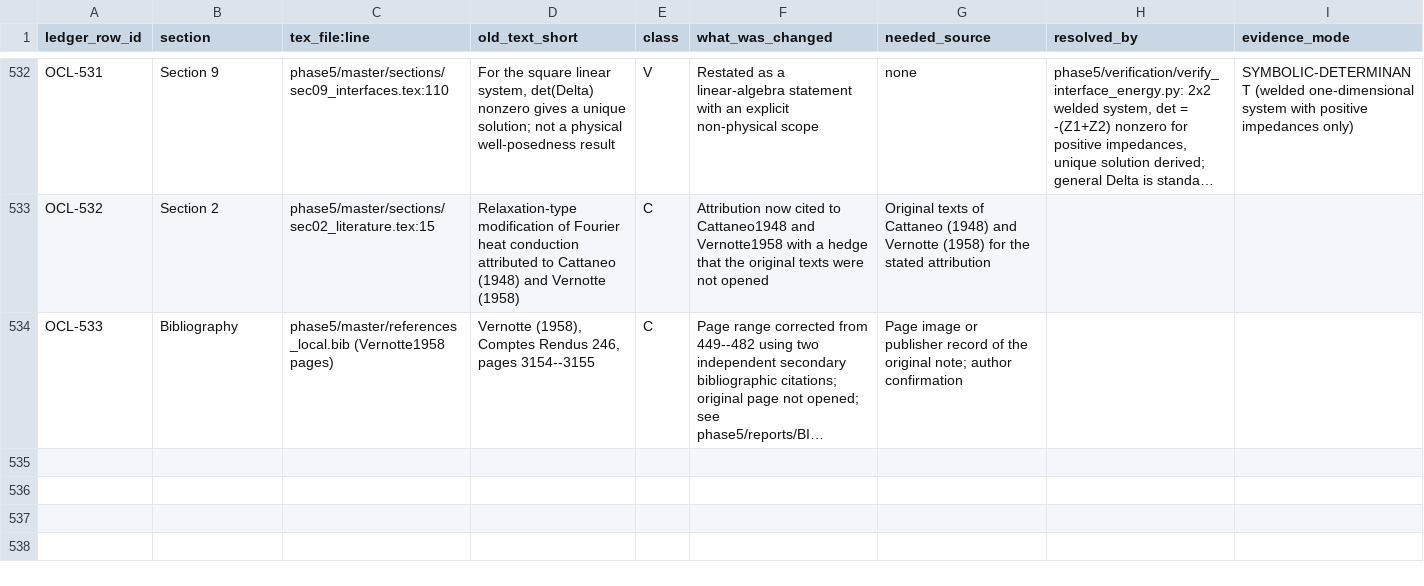
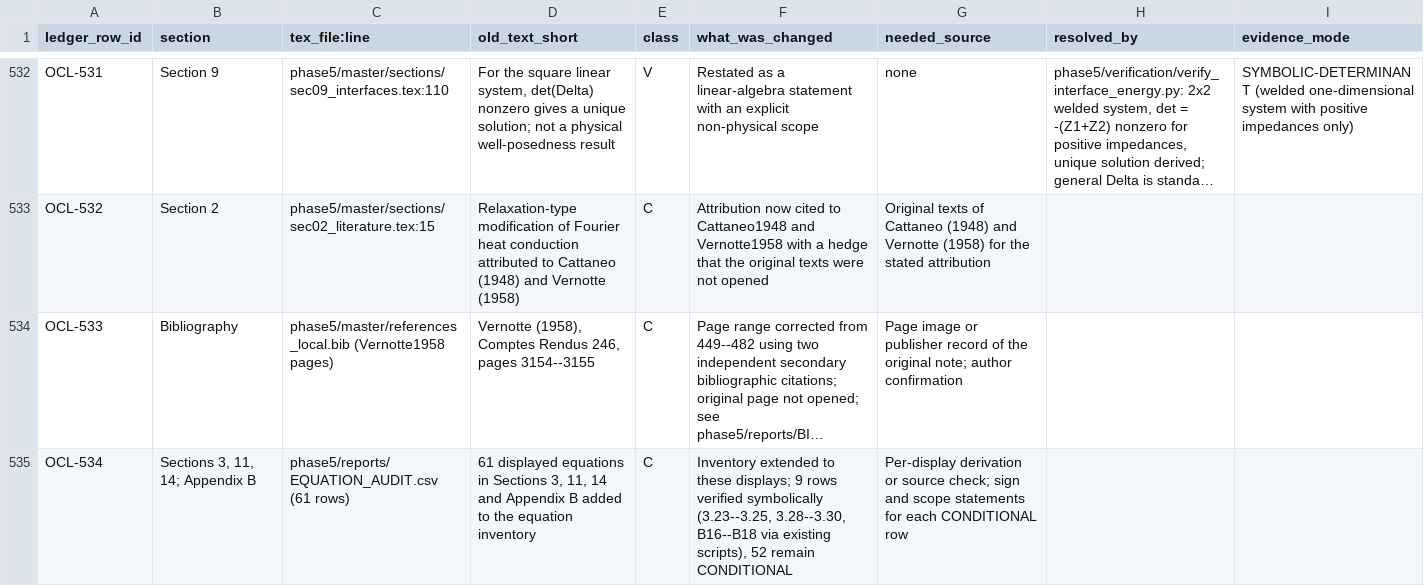
Before and after one commit to vipin-oss/le, a CSV file: phase5/reports/OPEN_CLAIMS_LEDGER.csv, drawn as a sheet; only a part is shown, gaps mark what is left out; long unchanged cells end in …; the diff names each change by its address in the sheet, - before the commit and + after, or states it on an @@ line.

Commit message:
WP4: extend equation inventory to Sections 3, 11, 14 and Appendix B; log checkpoint
Co-authored-by: arena-agent <297053741+arena-agent@users.noreply.github.com>

```diff
--- a/phase5/reports/OPEN_CLAIMS_LEDGER.csv
+++ b/phase5/reports/OPEN_CLAIMS_LEDGER.csv
+row 535: OCL-534 | Sections 3, 11, 14; Appendix B | phase5/reports/EQUATION_AUDIT.csv (61 rows) | 61 displayed equations in Sections 3, 11, 14 and Appendix B added to the equation inventory | C | Inventory extended to these displays; 9 rows verified symbolically (3.23--3.25, 3.28--3.30, B16--B18 via existing scripts), 52 remain CONDITIONAL | Per-display derivation or source check; sign and scope statements for each CONDITIONAL row
```
Also changed, not shown: 4 other files.
